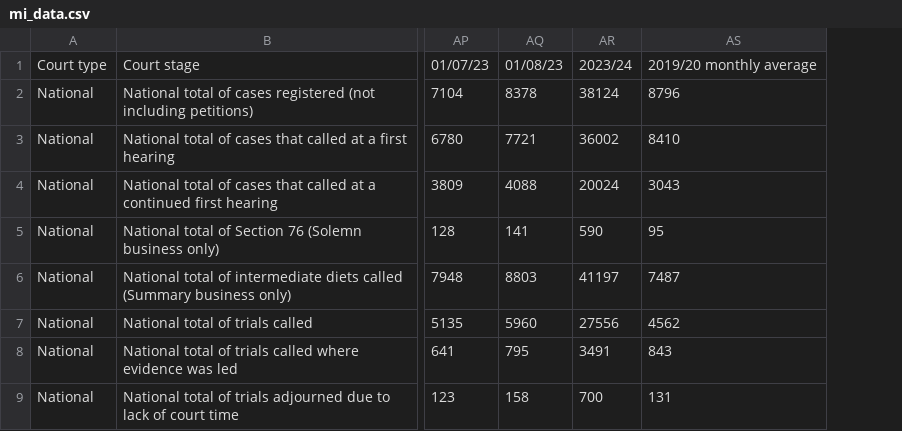
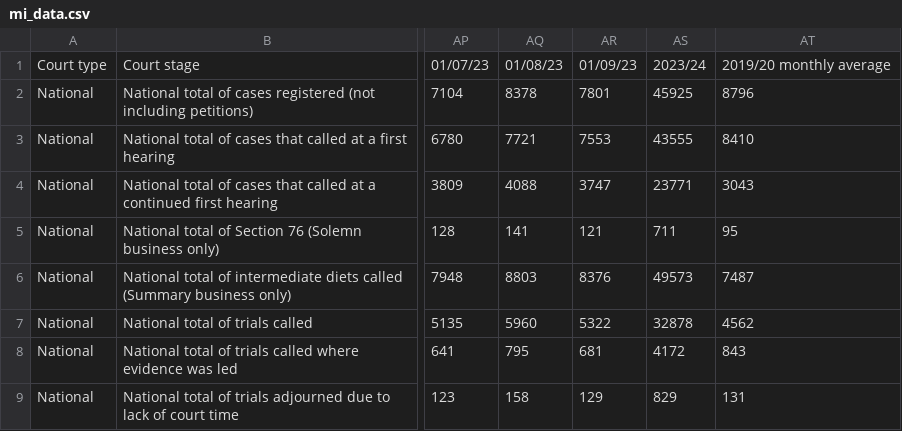
Before and after one commit to cjjdavies/scts-mi, a CSV file: mi_data.csv, drawn as a sheet; only a part is shown, gaps mark what is left out; removed rows and columns are numbered as before the commit, all else as after; the diff names each change by its address in the sheet, - before the commit and + after, or states it on an @@ line.

Commit message:
Raw data file

```diff
--- a/mi_data.csv
+++ b/mi_data.csv
-column AR, rows 1-9: 2023/24 | 38124 | 36002 | 20024 | 590 | 41197 | 27556 | 3491 | 700
+column AR, rows 1-9: 01/09/23 | 7801 | 7553 | 3747 | 121 | 8376 | 5322 | 681 | 129
+column AS, rows 1-9: 2023/24 | 45925 | 43555 | 23771 | 711 | 49573 | 32878 | 4172 | 829
```
